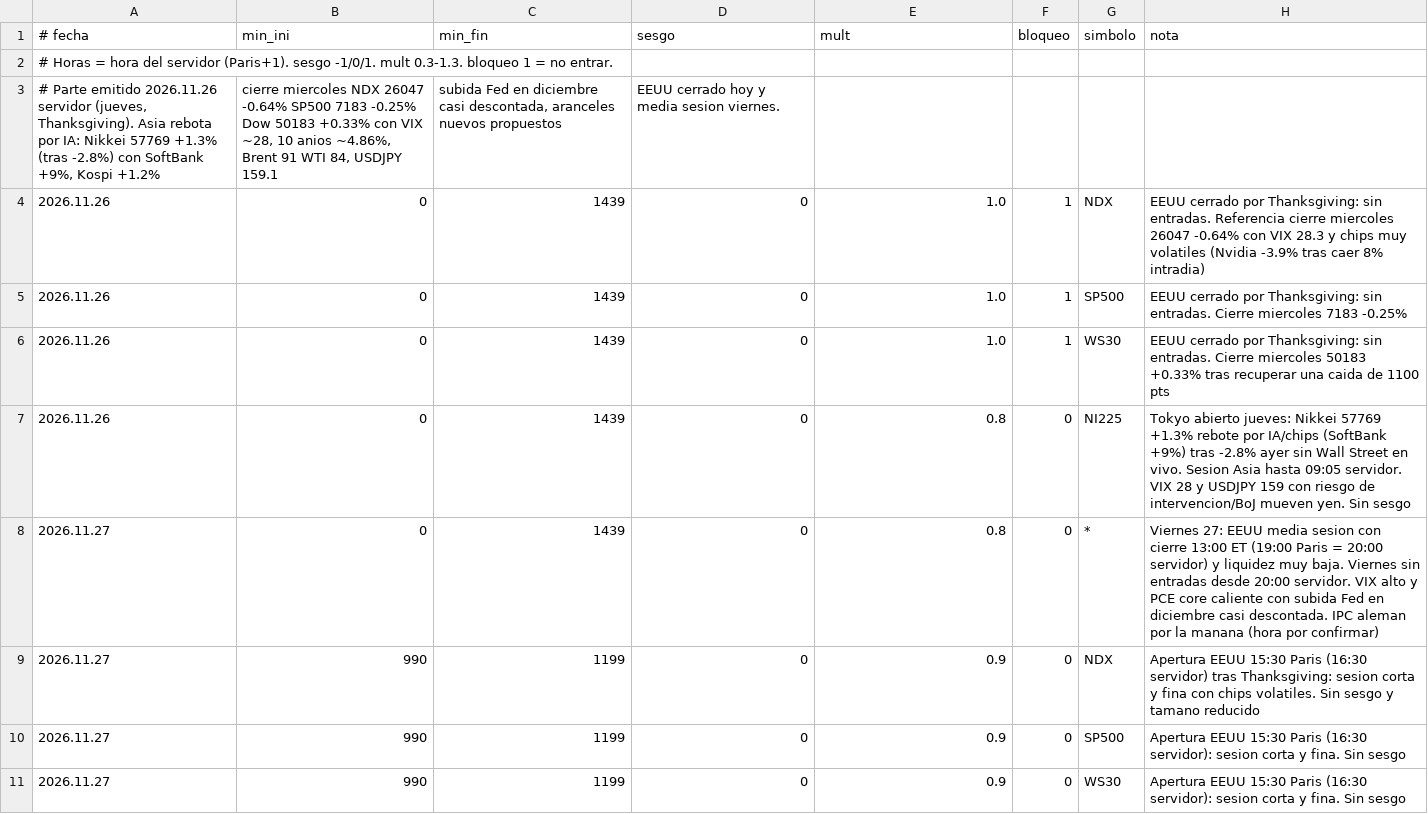
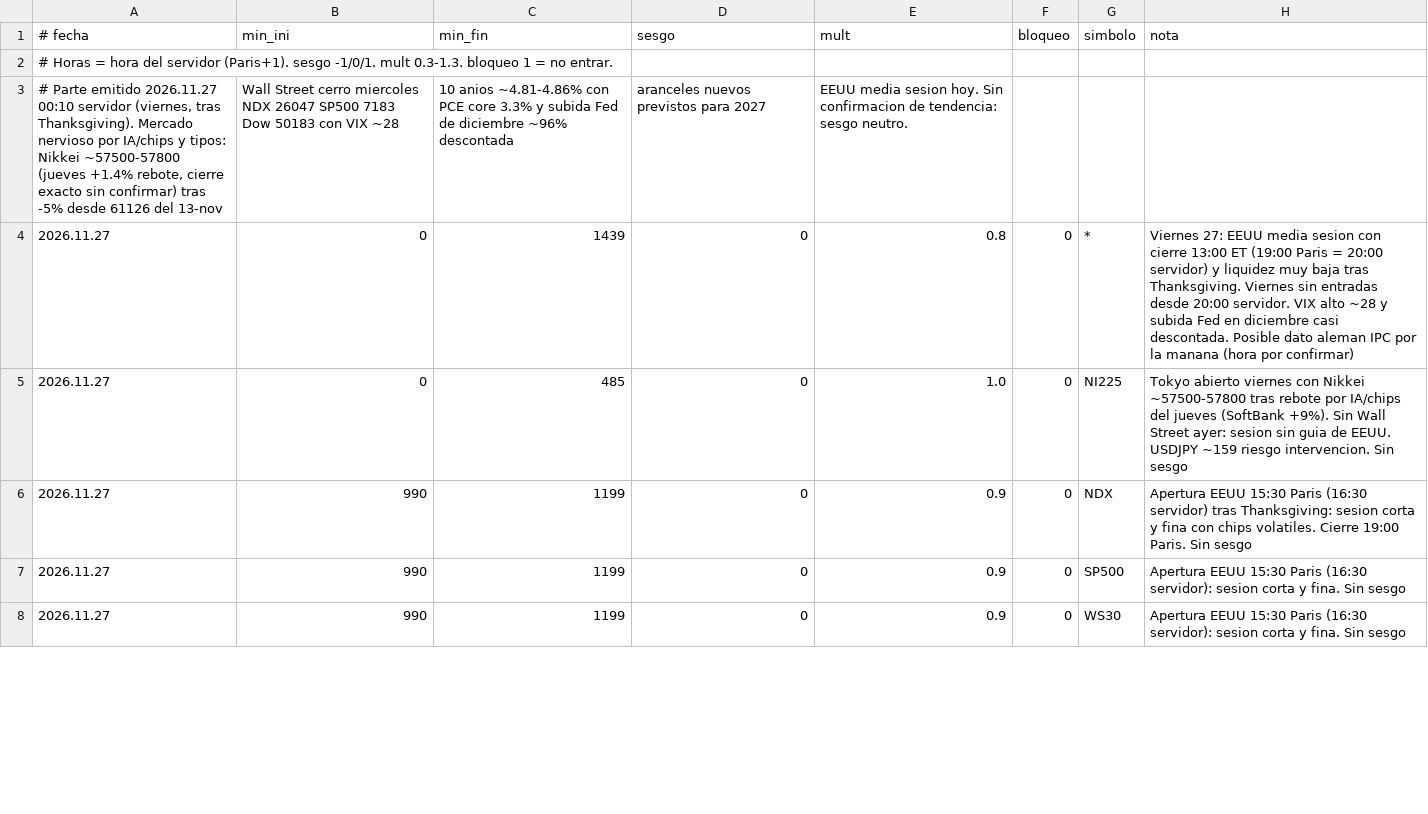
Before and after one commit to LOI73/swey-parte, a CSV file: brain_briefing.csv, drawn as a sheet; only a part is shown; the diff covers the shown part only.

```diff
--- a/brain_briefing.csv
+++ b/brain_briefing.csv
@@ -2,9 +2,6 @@
 # Horas = hora del servidor (Paris+1). sesgo -1/0/1. mult 0.3-1.3. bloqueo 1 = no entrar.
-# Parte emitido 2026.11.26 servidor (jueves, Thanksgiving). Asia rebota por IA: Nikkei 57769 +1.3% (tras -2.8%) con SoftBank +9%, Kospi +1.2%; cierre miercoles NDX 26047 -0.64% SP500 7183 -0.25% Dow 50183 +0.33% con VIX ~28, 10 anios ~4.86%, Brent 91 WTI 84, USDJPY 159.1; subida Fed en diciembre casi descontada, aranceles nuevos propuestos; EEUU cerrado hoy y media sesion viernes.
-2026.11.26;0;1439;0;1.0;1;NDX;EEUU cerrado por Thanksgiving: sin entradas. Referencia cierre miercoles 26047 -0.64% con VIX 28.3 y chips muy volatiles (Nvidia -3.9% tras caer 8% intradia)
-2026.11.26;0;1439;0;1.0;1;SP500;EEUU cerrado por Thanksgiving: sin entradas. Cierre miercoles 7183 -0.25%
-2026.11.26;0;1439;0;1.0;1;WS30;EEUU cerrado por Thanksgiving: sin entradas. Cierre miercoles 50183 +0.33% tras recuperar una caida de 1100 pts
-2026.11.26;0;1439;0;0.8;0;NI225;Tokyo abierto jueves: Nikkei 57769 +1.3% rebote por IA/chips (SoftBank +9%) tras -2.8% ayer sin Wall Street en vivo. Sesion Asia hasta 09:05 servidor. VIX 28 y USDJPY 159 con riesgo de intervencion/BoJ mueven yen. Sin sesgo
-2026.11.27;0;1439;0;0.8;0;*;Viernes 27: EEUU media sesion con cierre 13:00 ET (19:00 Paris = 20:00 servidor) y liquidez muy baja. Viernes sin entradas desde 20:00 servidor. VIX alto y PCE core caliente con subida Fed en diciembre casi descontada. IPC aleman por la manana (hora por confirmar)
-2026.11.27;990;1199;0;0.9;0;NDX;Apertura EEUU 15:30 Paris (16:30 servidor) tras Thanksgiving: sesion corta y fina con chips volatiles. Sin sesgo y tamano reducido
+# Parte emitido 2026.11.27 00:10 servidor (viernes, tras Thanksgiving). Mercado nervioso por IA/chips y tipos: Nikkei ~57500-57800 (jueves +1.4% rebote, cierre exacto sin confirmar) tras -5% desde 61126 del 13-nov; Wall Street cerro miercoles NDX 26047 SP500 7183 Dow 50183 con VIX ~28; 10 anios ~4.81-4.86% con PCE core 3.3% y subida Fed de diciembre ~96% descontada; aranceles nuevos previstos para 2027; EEUU media sesion hoy. Sin confirmacion de tendencia: sesgo neutro.
+2026.11.27;0;1439;0;0.8;0;*;Viernes 27: EEUU media sesion con cierre 13:00 ET (19:00 Paris = 20:00 servidor) y liquidez muy baja tras Thanksgiving. Viernes sin entradas desde 20:00 servidor. VIX alto ~28 y subida Fed en diciembre casi descontada. Posible dato aleman IPC por la manana (hora por confirmar)
+2026.11.27;0;485;0;1.0;0;NI225;Tokyo abierto viernes con Nikkei ~57500-57800 tras rebote por IA/chips del jueves (SoftBank +9%). Sin Wall Street ayer: sesion sin guia de EEUU. USDJPY ~159 riesgo intervencion. Sin sesgo
+2026.11.27;990;1199;0;0.9;0;NDX;Apertura EEUU 15:30 Paris (16:30 servidor) tras Thanksgiving: sesion corta y fina con chips volatiles. Cierre 19:00 Paris. Sin sesgo
 2026.11.27;990;1199;0;0.9;0;SP500;Apertura EEUU 15:30 Paris (16:30 servidor): sesion corta y fina. Sin sesgo
```
Also changed, not shown: 5 added rows and 1 edited cell elsewhere in this file.
